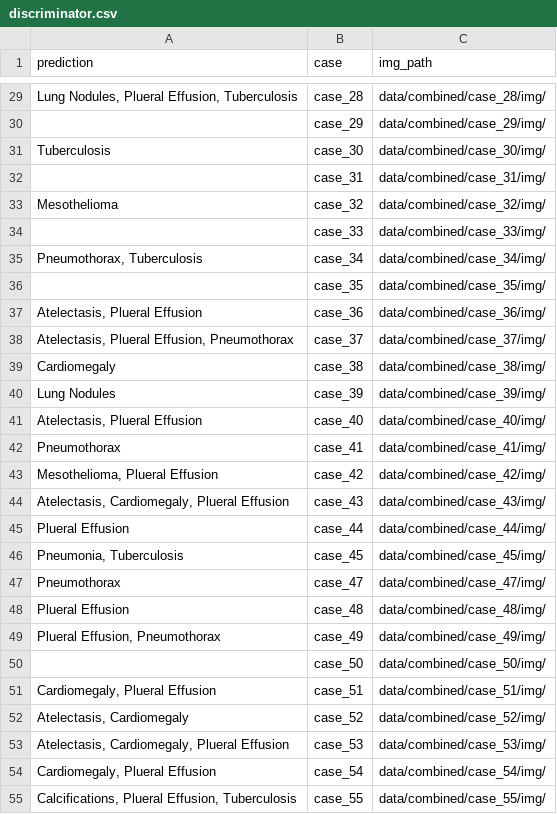
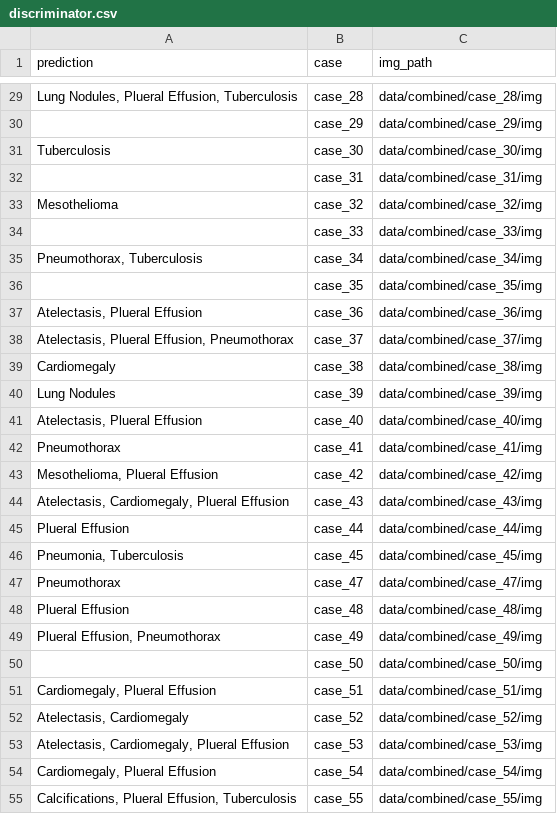
Before and after one commit to Harshvardhan-Mestha/DETerGENt, a CSV file: discriminator.csv, drawn as a sheet; only a part is shown, gaps mark what is left out; the diff covers the shown part only; the diff names each change by its address in the sheet, - before the commit and + after, or states it on an @@ line.

```diff
--- a/discriminator.csv
+++ b/discriminator.csv
-C29 (img_path): data/combined/case_28/img/
+C29 (img_path): data/combined/case_28/img
-C30 (img_path): data/combined/case_29/img/
+C30 (img_path): data/combined/case_29/img
-C31 (img_path): data/combined/case_30/img/
+C31 (img_path): data/combined/case_30/img
-C32 (img_path): data/combined/case_31/img/
+C32 (img_path): data/combined/case_31/img
-C33 (img_path): data/combined/case_32/img/
+C33 (img_path): data/combined/case_32/img
-C34 (img_path): data/combined/case_33/img/
+C34 (img_path): data/combined/case_33/img
-C35 (img_path): data/combined/case_34/img/
+C35 (img_path): data/combined/case_34/img
-C36 (img_path): data/combined/case_35/img/
+C36 (img_path): data/combined/case_35/img
-C37 (img_path): data/combined/case_36/img/
+C37 (img_path): data/combined/case_36/img
-C38 (img_path): data/combined/case_37/img/
+C38 (img_path): data/combined/case_37/img
-C39 (img_path): data/combined/case_38/img/
+C39 (img_path): data/combined/case_38/img
-C40 (img_path): data/combined/case_39/img/
+C40 (img_path): data/combined/case_39/img
-C41 (img_path): data/combined/case_40/img/
+C41 (img_path): data/combined/case_40/img
-C42 (img_path): data/combined/case_41/img/
+C42 (img_path): data/combined/case_41/img
-C43 (img_path): data/combined/case_42/img/
+C43 (img_path): data/combined/case_42/img
-C44 (img_path): data/combined/case_43/img/
+C44 (img_path): data/combined/case_43/img
-C45 (img_path): data/combined/case_44/img/
+C45 (img_path): data/combined/case_44/img
-C46 (img_path): data/combined/case_45/img/
+C46 (img_path): data/combined/case_45/img
-C47 (img_path): data/combined/case_47/img/
+C47 (img_path): data/combined/case_47/img
-C48 (img_path): data/combined/case_48/img/
+C48 (img_path): data/combined/case_48/img
-C49 (img_path): data/combined/case_49/img/
+C49 (img_path): data/combined/case_49/img
-C50 (img_path): data/combined/case_50/img/
+C50 (img_path): data/combined/case_50/img
-C51 (img_path): data/combined/case_51/img/
+C51 (img_path): data/combined/case_51/img
-C52 (img_path): data/combined/case_52/img/
+C52 (img_path): data/combined/case_52/img
-C53 (img_path): data/combined/case_53/img/
+C53 (img_path): data/combined/case_53/img
-C54 (img_path): data/combined/case_54/img/
+C54 (img_path): data/combined/case_54/img
-C55 (img_path): data/combined/case_55/img/
+C55 (img_path): data/combined/case_55/img
```
Also changed, not shown: 170 edited cells elsewhere in this file, 1 other file.
